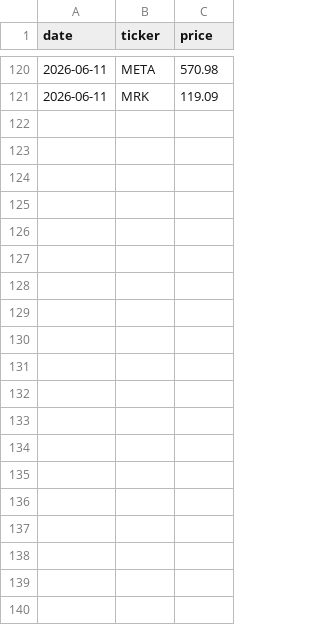
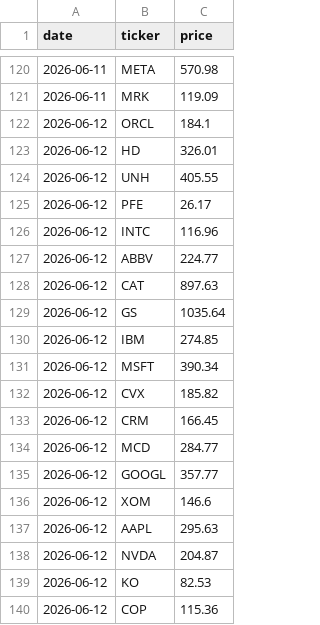
Before and after one commit to laxmanrr-ai/v0-research, a CSV file: data/prices.csv, drawn as a sheet; only a part is shown, gaps mark what is left out; the diff covers the shown part only.

```diff
--- a/data/prices.csv
+++ b/data/prices.csv
@@ -121 +121,20 @@ date,ticker,price
 2026-06-11,MRK,119.09
+2026-06-12,ORCL,184.1
+2026-06-12,HD,326.01
+2026-06-12,UNH,405.55
+2026-06-12,PFE,26.17
+2026-06-12,INTC,116.96
+2026-06-12,ABBV,224.77
+2026-06-12,CAT,897.63
+2026-06-12,GS,1035.64
+2026-06-12,IBM,274.85
+2026-06-12,MSFT,390.34
+2026-06-12,CVX,185.82
+2026-06-12,CRM,166.45
+2026-06-12,MCD,284.77
+2026-06-12,GOOGL,357.77
+2026-06-12,XOM,146.6
+2026-06-12,AAPL,295.63
+2026-06-12,NVDA,204.87
+2026-06-12,KO,82.53
+2026-06-12,COP,115.36
```
Also changed, not shown: 11 added rows elsewhere in this file, data/live_rankings.csv, 1 other file.
